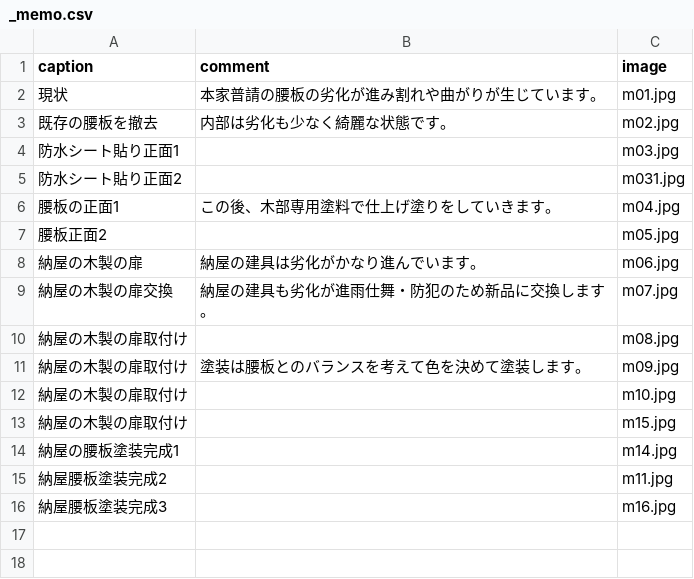
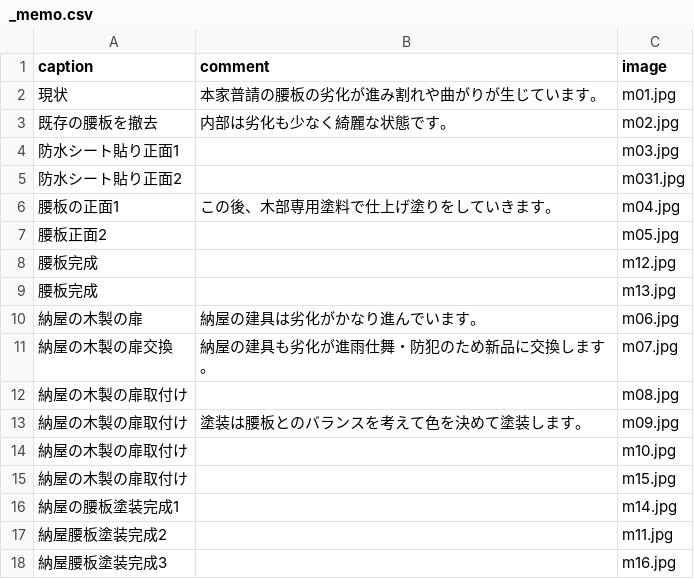
Before and after one commit to Atelier-Mirai/reiwa-reform, a CSV file: source/reform/R02-04-20/_memo.csv, drawn as a sheet.

```diff
--- a/source/reform/R02-04-20/_memo.csv
+++ b/source/reform/R02-04-20/_memo.csv
@@ -7,2 +7,4 @@ caption, comment, image
 腰板正面2, , m05.jpg
+腰板完成, , m12.jpg
+腰板完成, , m13.jpg
 納屋の木製の扉, 納屋の建具は劣化がかなり進んでいます。, m06.jpg
```
Also changed, not shown: 3 other files.
